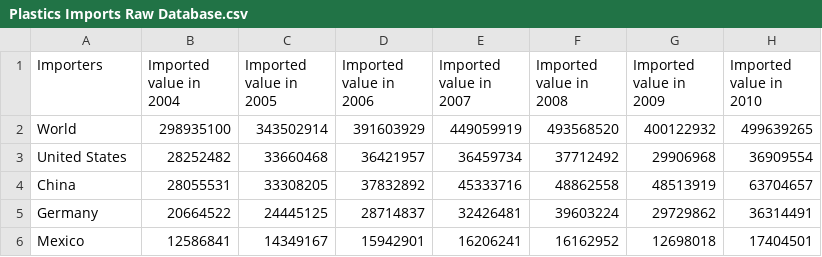
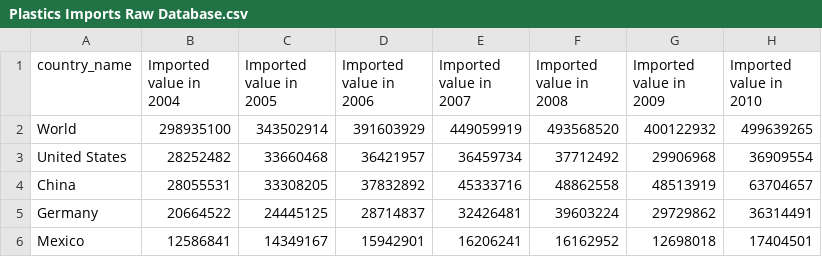
Before and after one commit to swaagedd/eur-usd-, a CSV file: Plastics Imports Raw Database.csv, drawn as a sheet; only a part is shown; the diff names each change by its address in the sheet, - before the commit and + after, or states it on an @@ line.

Commit message:
Plastics Imports Raw Database.csv

```diff
--- a/Plastics Imports Raw Database.csv
+++ b/Plastics Imports Raw Database.csv
-A1: Importers
+A1: country_name
```
